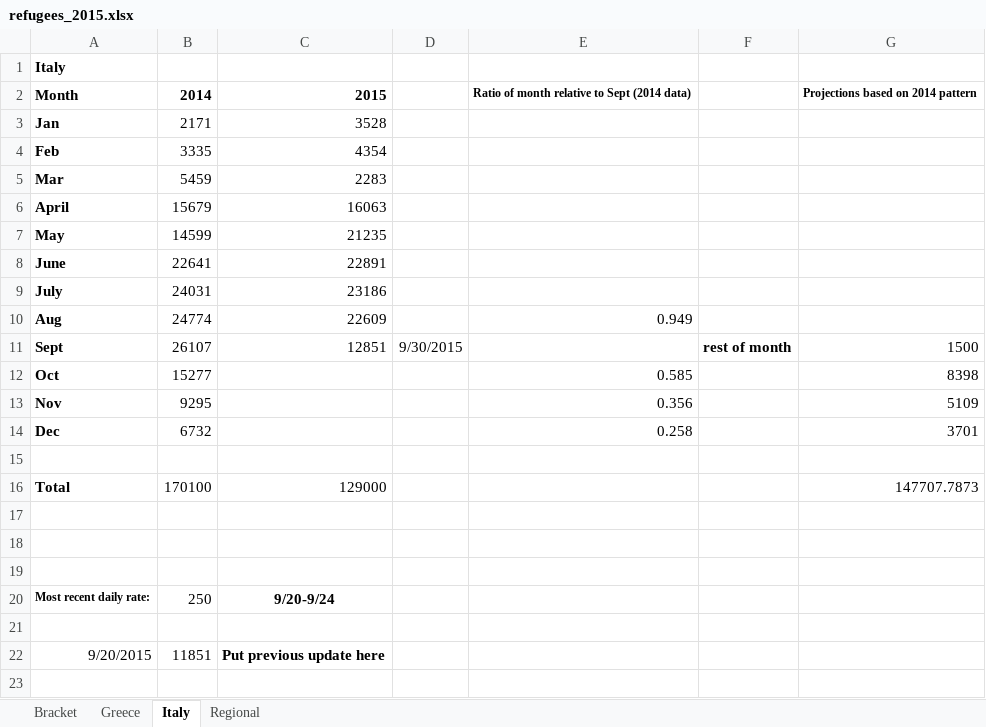
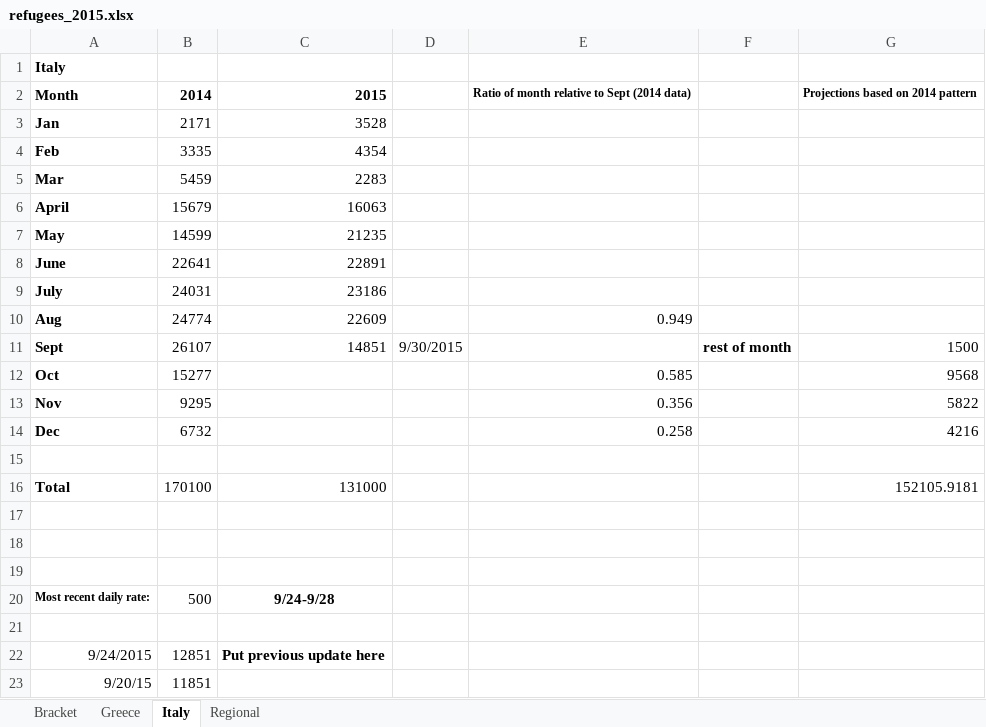
Before and after one commit to morrellk/GJPForecasting, an Excel workbook: refugees_2015.xlsx, sheet Italy, drawn as a sheet; values as stored, in another font and other column widths than the file's, no borders; the diff names each change by its address in the sheet, - before the commit and + after, or states it on an @@ line.

```diff
--- a/refugees_2015.xlsx (sheet Italy)
+++ b/refugees_2015.xlsx (sheet Italy)
-C11: 12851
+C11: 14851
-G12: 8398
+G12: 9568
-G13: 5109
+G13: 5822
-G14: 3701
+G14: 4216
-C16: 129000
+C16: 131000
-G16: 147707.7873
+G16: 152105.9181
-B20: 250
+B20: 500
-C20: 9/20-9/24
+C20: 9/24-9/28
-A22: 9/20/2015
+A22: 9/24/2015
-B22: 11851
+B22: 12851
+row 23: 9/20/15 | 11851
```
Also changed, not shown: sheet Bracket, sheet Regional, sheet Greece.
